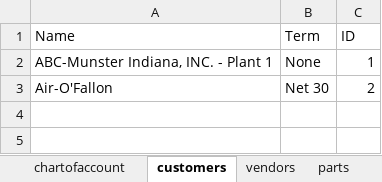
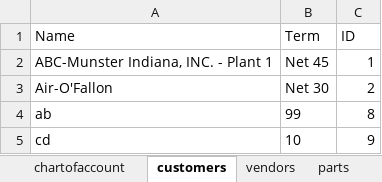
Before and after one commit to PNWCS/QB_Connector_Customer_Python_Fall_2025, an Excel workbook: company_data.xlsx, sheet customers, drawn as a sheet; values as stored, in another font and other column widths than the file's, no borders; the diff names each change by its address in the sheet, - before the commit and + after, or states it on an @@ line.

Commit message:
Step1 reading and printing customers in terminal

```diff
--- a/company_data.xlsx (sheet customers)
+++ b/company_data.xlsx (sheet customers)
-B2 (Term): None
+B2 (Term): Net 45
+row 4: ab | 99 | 8
+row 5: cd | 10 | 9
```
Also changed, not shown: sheet account credit nonvendor, sheet account credit vendor, sheet account debit vendor, sheet account debit nonvendor, 3 other files.
